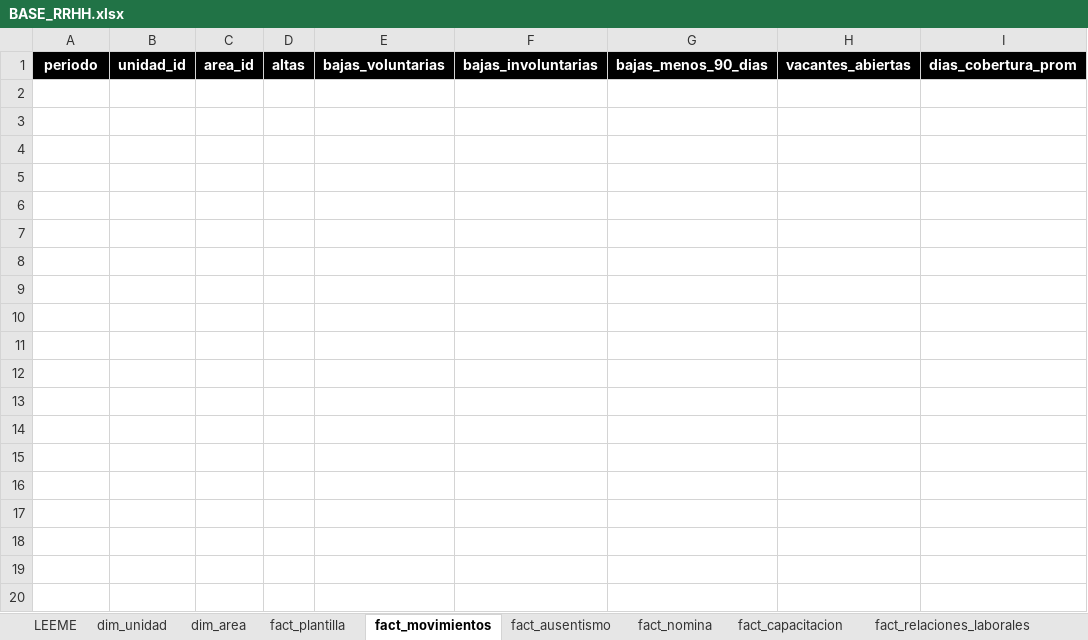
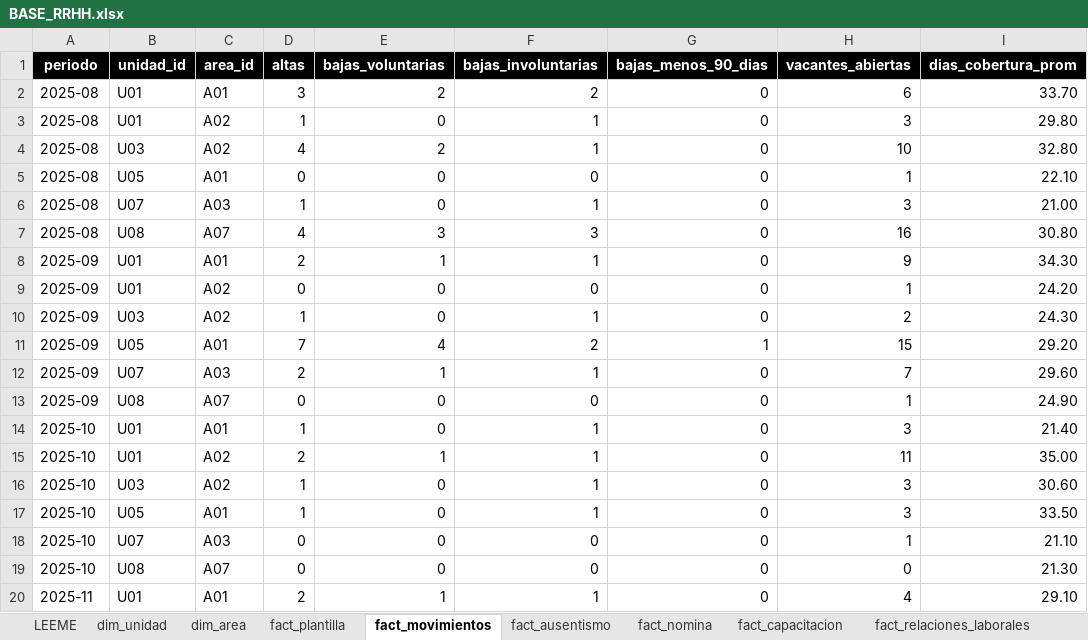
Before and after one commit to hlopez-prog/dashboard-rrhh, an Excel workbook: data/BASE_RRHH.xlsx, sheet fact_movimientos, drawn as a sheet; only a part is shown; values as stored, in another font and other column widths than the file's, no borders; the diff covers the shown part only; the diff names each change by its address in the sheet, - before the commit and + after, or states it on an @@ line.

```diff
--- a/data/BASE_RRHH.xlsx (sheet fact_movimientos)
+++ b/data/BASE_RRHH.xlsx (sheet fact_movimientos)
+row 2: 2025-08 | U01 | A01 | 3 | 2 | 2 | 0 | 6 | 33.70
+row 3: 2025-08 | U01 | A02 | 1 | 0 | 1 | 0 | 3 | 29.80
+row 4: 2025-08 | U03 | A02 | 4 | 2 | 1 | 0 | 10 | 32.80
+row 5: 2025-08 | U05 | A01 | 0 | 0 | 0 | 0 | 1 | 22.10
+row 6: 2025-08 | U07 | A03 | 1 | 0 | 1 | 0 | 3 | 21.00
+row 7: 2025-08 | U08 | A07 | 4 | 3 | 3 | 0 | 16 | 30.80
+row 8: 2025-09 | U01 | A01 | 2 | 1 | 1 | 0 | 9 | 34.30
+row 9: 2025-09 | U01 | A02 | 0 | 0 | 0 | 0 | 1 | 24.20
+row 10: 2025-09 | U03 | A02 | 1 | 0 | 1 | 0 | 2 | 24.30
+row 11: 2025-09 | U05 | A01 | 7 | 4 | 2 | 1 | 15 | 29.20
+row 12: 2025-09 | U07 | A03 | 2 | 1 | 1 | 0 | 7 | 29.60
+row 13: 2025-09 | U08 | A07 | 0 | 0 | 0 | 0 | 1 | 24.90
+row 14: 2025-10 | U01 | A01 | 1 | 0 | 1 | 0 | 3 | 21.40
+row 15: 2025-10 | U01 | A02 | 2 | 1 | 1 | 0 | 11 | 35.00
+row 16: 2025-10 | U03 | A02 | 1 | 0 | 1 | 0 | 3 | 30.60
+row 17: 2025-10 | U05 | A01 | 1 | 0 | 1 | 0 | 3 | 33.50
+row 18: 2025-10 | U07 | A03 | 0 | 0 | 0 | 0 | 1 | 21.10
+row 19: 2025-10 | U08 | A07 | 0 | 0 | 0 | 0 | 0 | 21.30
+row 20: 2025-11 | U01 | A01 | 2 | 1 | 1 | 0 | 4 | 29.10
```
Also changed, not shown: 67 added rows elsewhere in this sheet, sheet fact_capacitacion, sheet fact_ausentismo, sheet fact_relaciones_laborales, sheet fact_nomina, sheet LEEME, hidden cells.
